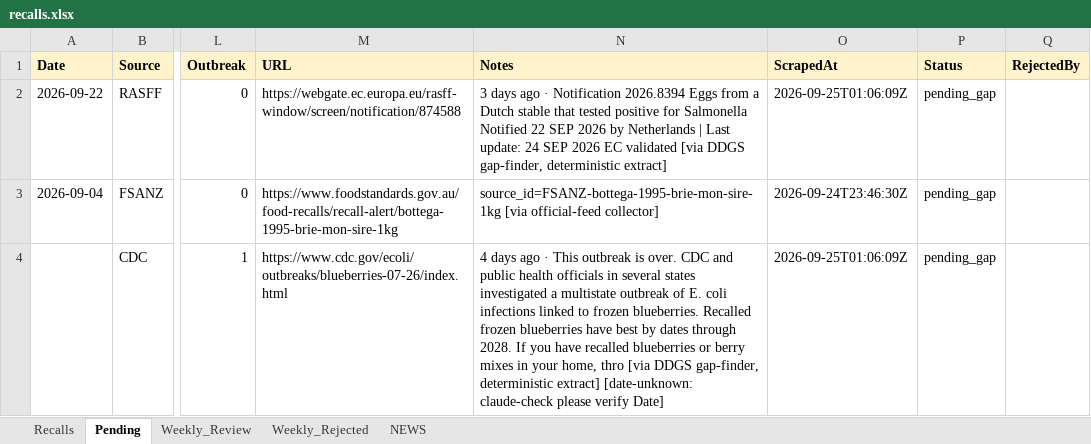
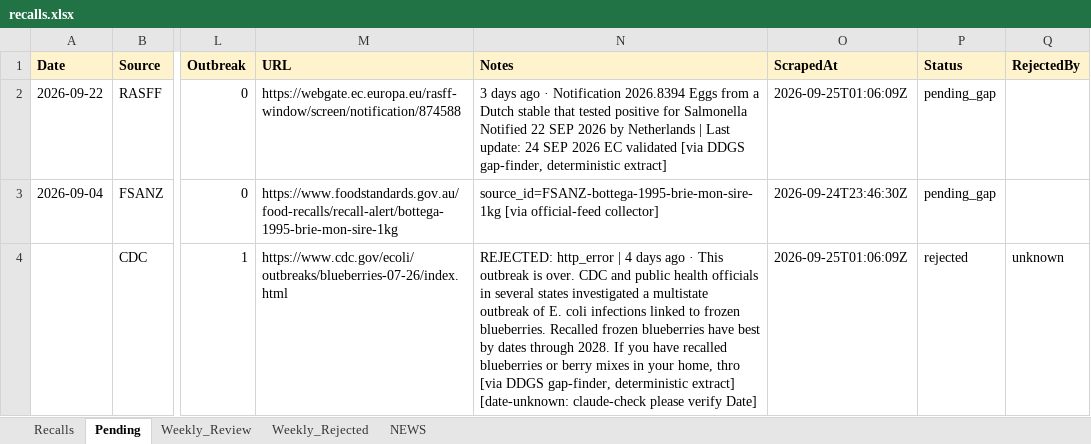
Before and after one commit to Nicobescond/FOOD-SAFETY-monitoring, an Excel workbook: docs/data/recalls.xlsx, sheet Pending, drawn as a sheet; only a part is shown, gaps mark what is left out; values as stored, in another font and other column widths than the file's, no borders; the diff names each change by its address in the sheet, - before the commit and + after, or states it on an @@ line.

Commit message:
chore(data): hourly Pending→Recalls merge 10:40

```diff
--- a/docs/data/recalls.xlsx (sheet Pending)
+++ b/docs/data/recalls.xlsx (sheet Pending)
-N4 (Notes): 4 days…
+N4 (Notes): REJECTED: http_error | 4 days…
-P4 (Status): pending_gap
+P4 (Status): rejected
-Q4 (RejectedBy): (empty)
+Q4 (RejectedBy): unknown
```
